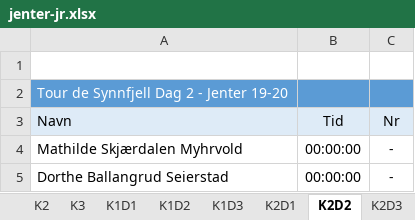
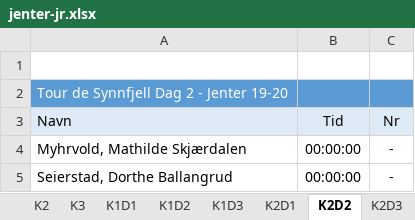
Before and after one commit to torpeanders/TourDeSynnfjell, an Excel workbook: jenter-jr.xlsx, sheet K2D2, drawn as a sheet; values as stored, in another font and other column widths than the file's, no borders; the diff names each change by its address in the sheet, - before the commit and + after, or states it on an @@ line.

```diff
--- a/jenter-jr.xlsx (sheet K2D2)
+++ b/jenter-jr.xlsx (sheet K2D2)
-A4: Mathilde Skjærdalen Myhrvold
+A4: Myhrvold, Mathilde Skjærdalen
-A5: Dorthe Ballangrud Seierstad
+A5: Seierstad, Dorthe Ballangrud
```
Also changed, not shown: sheet Totalt, sheet K1D2, sheet K1D3, sheet K1D1, sheet D1D2D3, sheet K1, 3 more sheets, formulas that keep their value, gutter-jr.xlsx, gutter-sr.xlsx, 3 other files.
